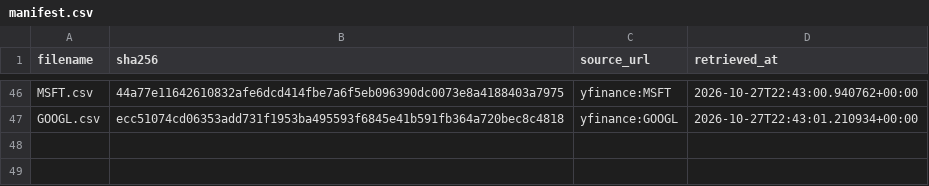
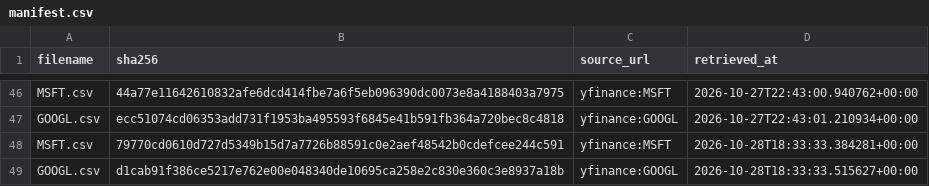
Before and after one commit to tienspz/AICOR, a CSV file: data/raw/market/manifest.csv, drawn as a sheet; only a part is shown, gaps mark what is left out.

```diff
--- a/data/raw/market/manifest.csv
+++ b/data/raw/market/manifest.csv
@@ -47 +47,3 @@ MSFT.csv,44a77e11642610832afe6dcd414fbe7a6f5eb096390dc0073e8a4188403a7975,yfinan
 GOOGL.csv,ecc51074cd06353add731f1953ba495593f6845e41b591fb364a720bec8c4818,yfinance:GOOGL,2026-10-27T22:43:01.210934+00:00
+MSFT.csv,79770cd0610d727d5349b15d7a7726b88591c0e2aef48542b0cdefcee244c591,yfinance:MSFT,2026-10-28T18:33:33.384281+00:00
+GOOGL.csv,d1cab91f386ce5217e762e00e048340de10695ca258e2c830e360c3e8937a18b,yfinance:GOOGL,2026-10-28T18:33:33.515627+00:00
```
Also changed, not shown: data/processed/market_quarterly.csv, data/raw/market/GOOGL.csv, 2 other files.
